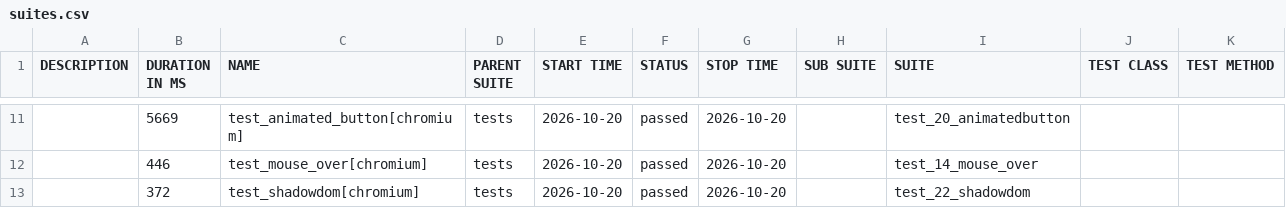
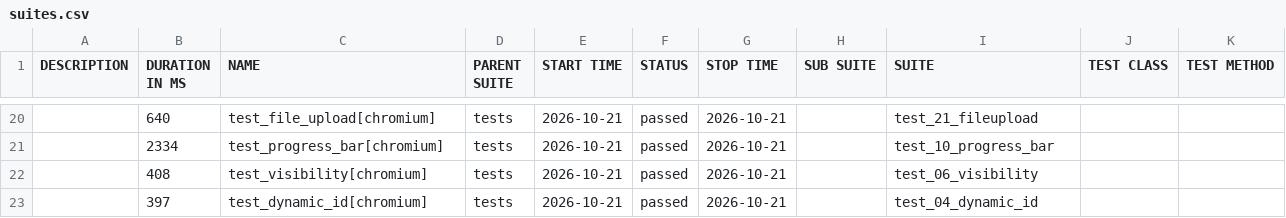
Before and after one commit to IF22I/uitap-automation, a CSV file: python/data/suites.csv, drawn as a sheet; only a part is shown, gaps mark what is left out; the diff covers the shown part only.

```diff
--- a/python/data/suites.csv
+++ b/python/data/suites.csv
@@ -11,3 +20,4 @@
-"","5669","test_animated_button[chromium]","tests","2026-10-20","passed","2026-10-20","","test_20_animatedbutton","",""
-"","446","test_mouse_over[chromium]","tests","2026-10-20","passed","2026-10-20","","test_14_mouse_over","",""
-"","372","test_shadowdom[chromium]","tests","2026-10-20","passed","2026-10-20","","test_22_shadowdom","",""
+"","640","test_file_upload[chromium]","tests","2026-10-21","passed","2026-10-21","","test_21_fileupload","",""
+"","2334","test_progress_bar[chromium]","tests","2026-10-21","passed","2026-10-21","","test_10_progress_bar","",""
+"","408","test_visibility[chromium]","tests","2026-10-21","passed","2026-10-21","","test_06_visibility","",""
+"","397","test_dynamic_id[chromium]","tests","2026-10-21","passed","2026-10-21","","test_04_dynamic_id","",""
```
Also changed, not shown: 13 added rows, 4 removed rows and 16 edited cells elsewhere in this file, 55 other files.
